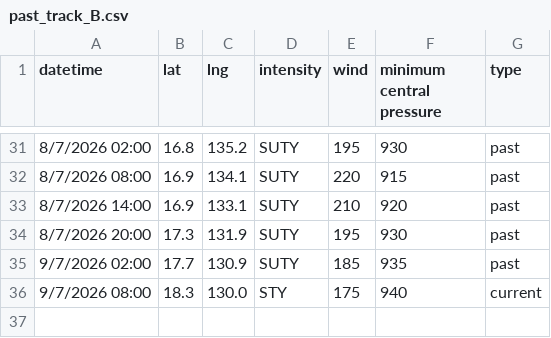
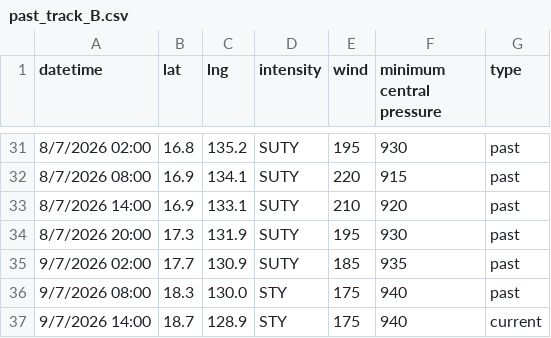
Before and after one commit to zax41006-bot/MMC-TC-GIS, a CSV file: past_track_B.csv, drawn as a sheet; only a part is shown, gaps mark what is left out.

Commit message:
Update past_track_B.csv

```diff
--- a/past_track_B.csv
+++ b/past_track_B.csv
@@ -35,2 +35,3 @@
 9/7/2026 02:00,17.7,130.9,SUTY,185,935,past
-9/7/2026 08:00,18.3,130.0,STY,175,940,current
+9/7/2026 08:00,18.3,130.0,STY,175,940,past
+9/7/2026 14:00,18.7,128.9,STY,175,940,current
```
